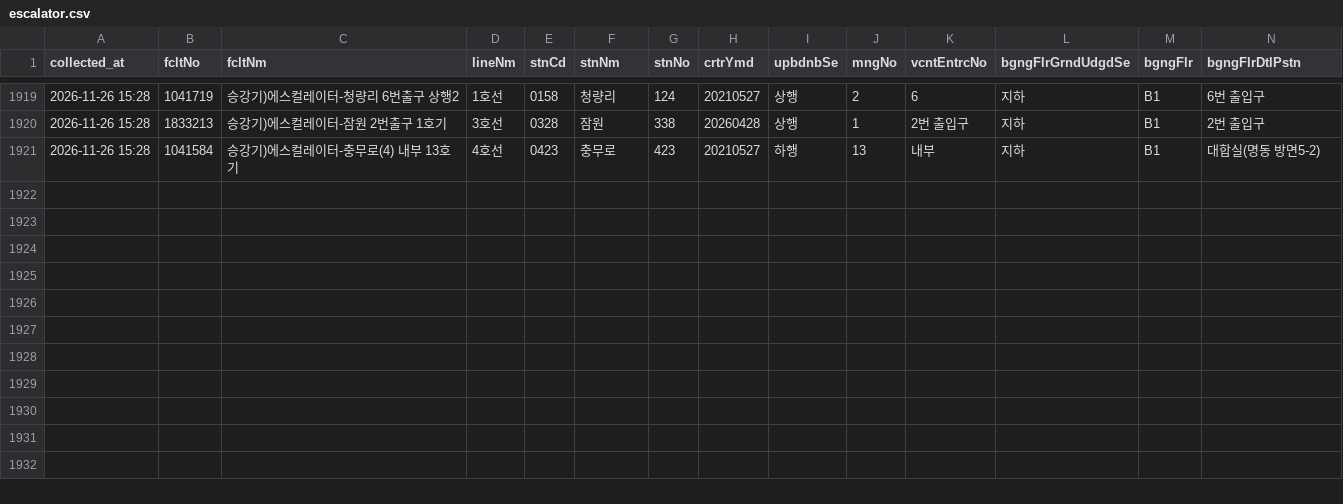
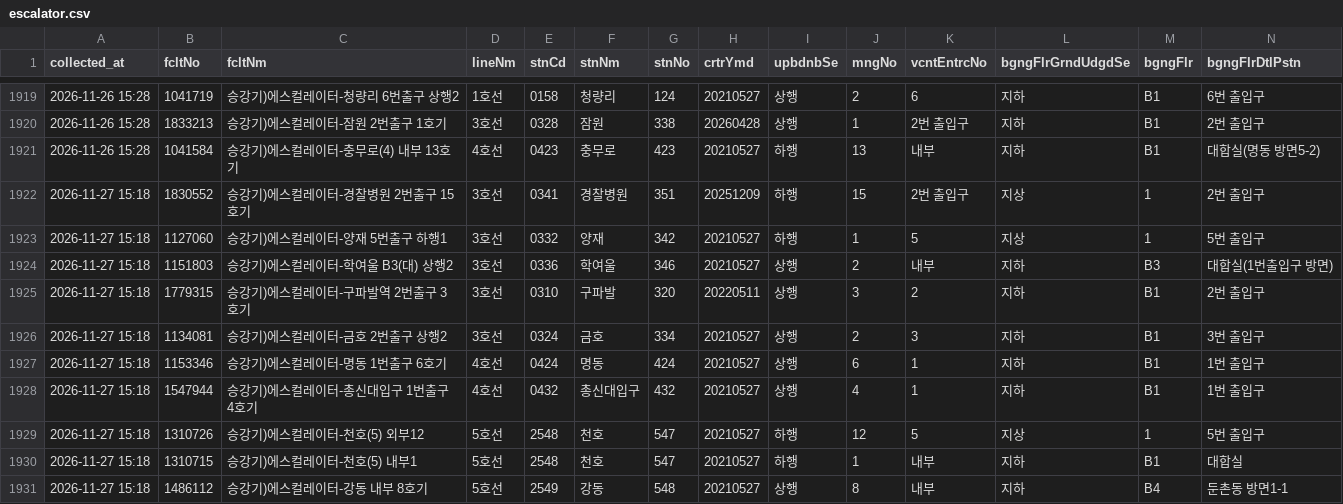
Before and after one commit to SeoyeonKoh/ieum-mobility-support, a CSV file: data/escalator.csv, drawn as a sheet; only a part is shown, gaps mark what is left out; rows hold the shown columns only; the diff names each change by its address in the sheet, - before the commit and + after, or states it on an @@ line.

```diff
--- a/data/escalator.csv
+++ b/data/escalator.csv
+row 1922: 2026-11-27 15:18 | 1830552 | 승강기)에스컬레이터-경찰병원 2번출구 15호기 | 3호선 | 0341 | 경찰병원 | 351 | 20251209 | 하행 | 15 | 2번 출입구 | 지상 | 1 | 2번 출입구
+row 1923: 2026-11-27 15:18 | 1127060 | 승강기)에스컬레이터-양재 5번출구 하행1 | 3호선 | 0332 | 양재 | 342 | 20210527 | 하행 | 1 | 5 | 지상 | 1 | 5번 출입구
+row 1924: 2026-11-27 15:18 | 1151803 | 승강기)에스컬레이터-학여울 B3(대) 상행2 | 3호선 | 0336 | 학여울 | 346 | 20210527 | 상행 | 2 | 내부 | 지하 | B3 | 대합실(1번출입구 방면)
+row 1925: 2026-11-27 15:18 | 1779315 | 승강기)에스컬레이터-구파발역 2번출구 3호기 | 3호선 | 0310 | 구파발 | 320 | 20220511 | 상행 | 3 | 2 | 지하 | B1 | 2번 출입구
+row 1926: 2026-11-27 15:18 | 1134081 | 승강기)에스컬레이터-금호 2번출구 상행2 | 3호선 | 0324 | 금호 | 334 | 20210527 | 상행 | 2 | 3 | 지하 | B1 | 3번 출입구
+row 1927: 2026-11-27 15:18 | 1153346 | 승강기)에스컬레이터-명동 1번출구 6호기 | 4호선 | 0424 | 명동 | 424 | 20210527 | 상행 | 6 | 1 | 지하 | B1 | 1번 출입구
+row 1928: 2026-11-27 15:18 | 1547944 | 승강기)에스컬레이터-총신대입구 1번출구 4호기 | 4호선 | 0432 | 총신대입구 | 432 | 20210527 | 상행 | 4 | 1 | 지하 | B1 | 1번 출입구
+row 1929: 2026-11-27 15:18 | 1310726 | 승강기)에스컬레이터-천호(5) 외부12 | 5호선 | 2548 | 천호 | 547 | 20210527 | 하행 | 12 | 5 | 지상 | 1 | 5번 출입구
+row 1930: 2026-11-27 15:18 | 1310715 | 승강기)에스컬레이터-천호(5) 내부1 | 5호선 | 2548 | 천호 | 547 | 20210527 | 하행 | 1 | 내부 | 지하 | B1 | 대합실
+row 1931: 2026-11-27 15:18 | 1486112 | 승강기)에스컬레이터-강동 내부 8호기 | 5호선 | 2549 | 강동 | 548 | 20210527 | 상행 | 8 | 내부 | 지하 | B4 | 둔촌동 방면1-1
```
Also changed, not shown: data/elevator_status.csv, 1 other file.
